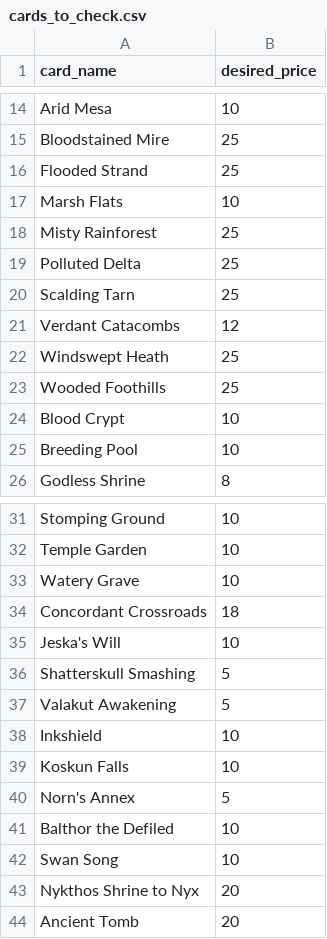
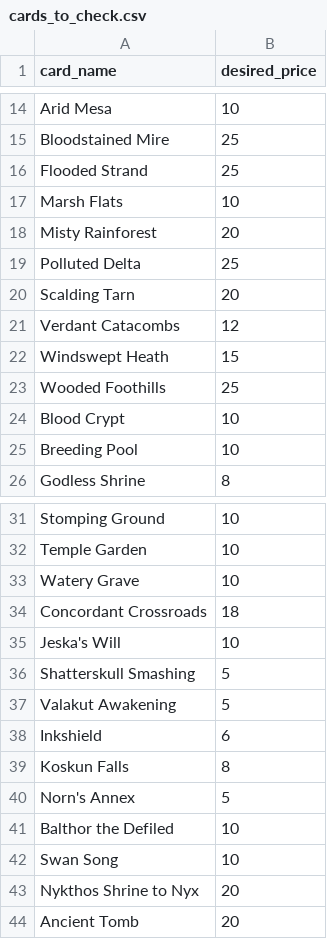
Before and after one commit to btkling/mtg-price-watcher, a CSV file: cards_to_check.csv, drawn as a sheet; only a part is shown, gaps mark what is left out.

Commit message:
updates to desired price

```diff
--- a/cards_to_check.csv
+++ b/cards_to_check.csv
@@ -17,7 +17,7 @@ Flooded Strand, 25
 Marsh Flats, 10
-Misty Rainforest, 25
+Misty Rainforest, 20
 Polluted Delta, 25
-Scalding Tarn, 25
+Scalding Tarn, 20
 Verdant Catacombs, 12
-Windswept Heath, 25
+Windswept Heath, 15
 Wooded Foothills, 25
@@ -37,4 +37,4 @@ Shatterskull Smashing,5
 Valakut Awakening,5
-Inkshield,10
-Koskun Falls,10
+Inkshield,6
+Koskun Falls,8
 Norn's Annex,5
```
